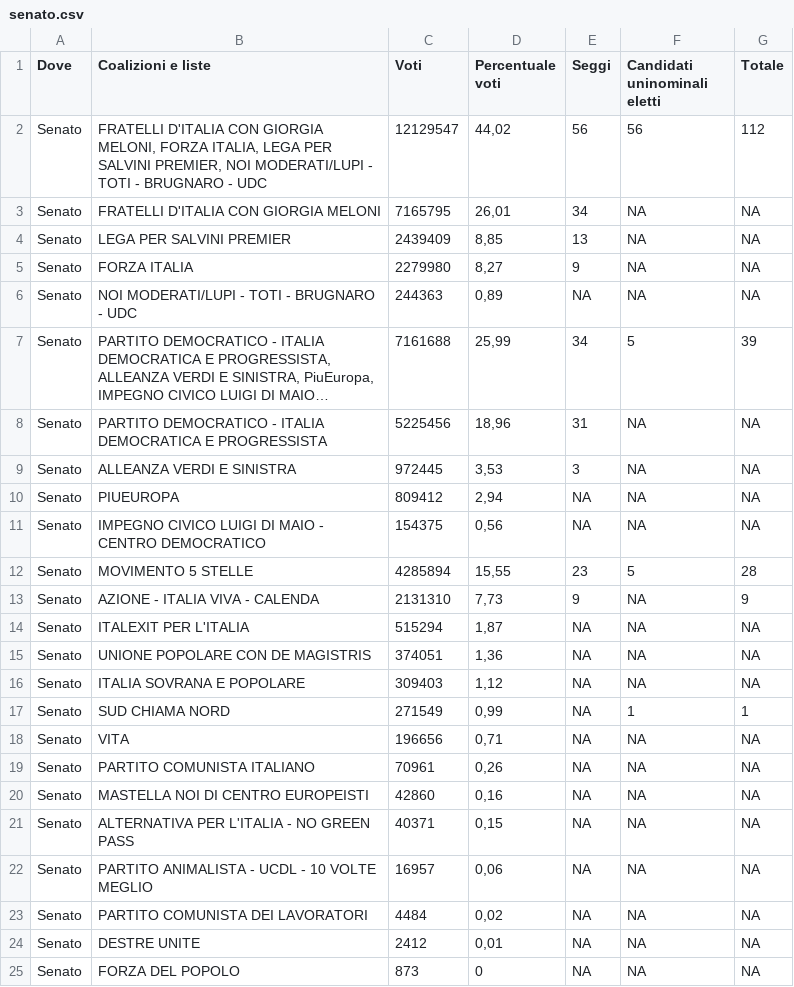
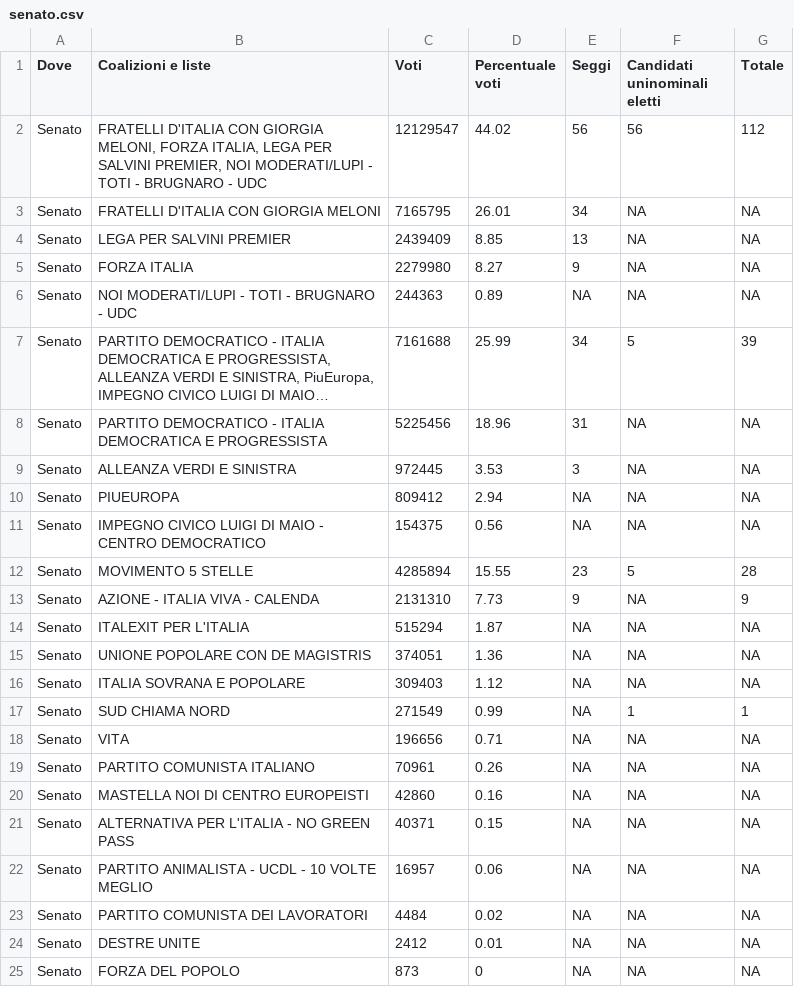
Before and after one commit to fbranda/elezioni-politiche-2022, a CSV file: risultati/Generale/senato.csv, drawn as a sheet; long unchanged cells end in …; the diff names each change by its address in the sheet, - before the commit and + after, or states it on an @@ line.

```diff
--- a/risultati/Generale/senato.csv
+++ b/risultati/Generale/senato.csv
-D2 (Percentuale voti): 44,02
+D2 (Percentuale voti): 44.02
-D3 (Percentuale voti): 26,01
+D3 (Percentuale voti): 26.01
-D4 (Percentuale voti): 8,85
+D4 (Percentuale voti): 8.85
-D5 (Percentuale voti): 8,27
+D5 (Percentuale voti): 8.27
-D6 (Percentuale voti): 0,89
+D6 (Percentuale voti): 0.89
-D7 (Percentuale voti): 25,99
+D7 (Percentuale voti): 25.99
-D8 (Percentuale voti): 18,96
+D8 (Percentuale voti): 18.96
-D9 (Percentuale voti): 3,53
+D9 (Percentuale voti): 3.53
-D10 (Percentuale voti): 2,94
+D10 (Percentuale voti): 2.94
-D11 (Percentuale voti): 0,56
+D11 (Percentuale voti): 0.56
-D12 (Percentuale voti): 15,55
+D12 (Percentuale voti): 15.55
-D13 (Percentuale voti): 7,73
+D13 (Percentuale voti): 7.73
-D14 (Percentuale voti): 1,87
+D14 (Percentuale voti): 1.87
-D15 (Percentuale voti): 1,36
+D15 (Percentuale voti): 1.36
-D16 (Percentuale voti): 1,12
+D16 (Percentuale voti): 1.12
-D17 (Percentuale voti): 0,99
+D17 (Percentuale voti): 0.99
-D18 (Percentuale voti): 0,71
+D18 (Percentuale voti): 0.71
-D19 (Percentuale voti): 0,26
+D19 (Percentuale voti): 0.26
-D20 (Percentuale voti): 0,16
+D20 (Percentuale voti): 0.16
-D21 (Percentuale voti): 0,15
+D21 (Percentuale voti): 0.15
-D22 (Percentuale voti): 0,06
+D22 (Percentuale voti): 0.06
-D23 (Percentuale voti): 0,02
+D23 (Percentuale voti): 0.02
-D24 (Percentuale voti): 0,01
+D24 (Percentuale voti): 0.01
```
Also changed, not shown: risultati/Generale/camera.csv.
